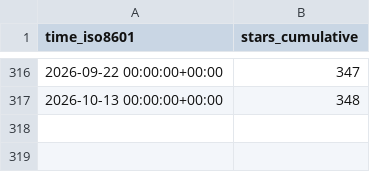
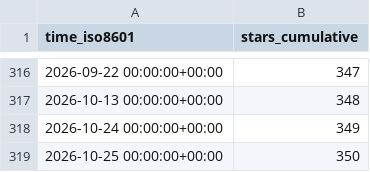
Before and after one commit to SeisSol/SeisSol, a CSV file: SeisSol/SeisSol/ghrs-data/stargazers.csv, drawn as a sheet; only a part is shown, gaps mark what is left out.

```diff
--- a/SeisSol/SeisSol/ghrs-data/stargazers.csv
+++ b/SeisSol/SeisSol/ghrs-data/stargazers.csv
@@ -317 +317,3 @@ time_iso8601,stars_cumulative
 2026-10-13 00:00:00+00:00,348
+2026-10-24 00:00:00+00:00,349
+2026-10-25 00:00:00+00:00,350
```
